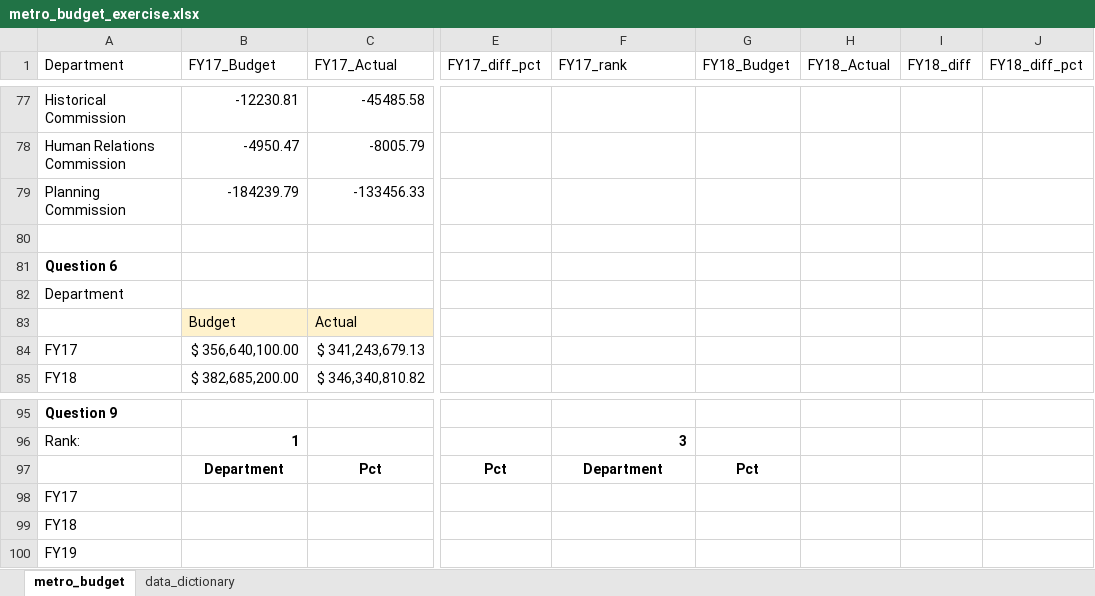
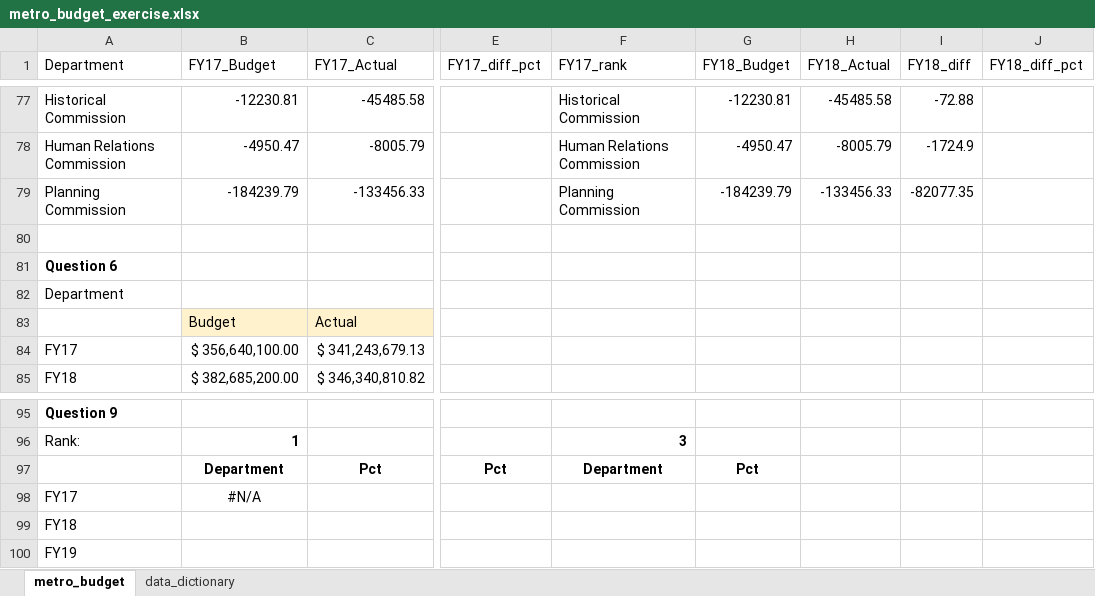
Before and after one commit to NSS-Data-Analytics-Cohort-13/lookups-exercise-Jswine08, an Excel workbook: metro_budget_exercise.xlsx, sheet metro_budget, drawn as a sheet; only a part is shown, gaps mark what is left out; values as stored, in another font and other column widths than the file's, no borders; the diff covers the shown part only; the diff names each change by its address in the sheet, - before the commit and + after, or states it on an @@ line.

```diff
--- a/metro_budget_exercise.xlsx (sheet metro_budget)
+++ b/metro_budget_exercise.xlsx (sheet metro_budget)
-F77 (FY17_rank): (empty)
+F77 (FY17_rank): Historical Commission
-G77 (FY18_Budget): (empty)
+G77 (FY18_Budget): -12230.81
-H77 (FY18_Actual): (empty)
+H77 (FY18_Actual): -45485.58
-I77 (FY18_diff): (empty)
+I77 (FY18_diff): -72.88
-F78 (FY17_rank): (empty)
+F78 (FY17_rank): Human Relations Commission
-G78 (FY18_Budget): (empty)
+G78 (FY18_Budget): -4950.47
-H78 (FY18_Actual): (empty)
+H78 (FY18_Actual): -8005.79
-I78 (FY18_diff): (empty)
+I78 (FY18_diff): -1724.9
-F79 (FY17_rank): (empty)
+F79 (FY17_rank): Planning Commission
-G79 (FY18_Budget): (empty)
+G79 (FY18_Budget): -184239.79
-H79 (FY18_Actual): (empty)
+H79 (FY18_Actual): -133456.33
-I79 (FY18_diff): (empty)
+I79 (FY18_diff): -82077.35
-B98 (FY17_Budget): (empty)
+B98 (FY17_Budget): #N/A
```
Also changed, not shown: 59 edited cells and cell formats elsewhere in this sheet, 1 other file.
